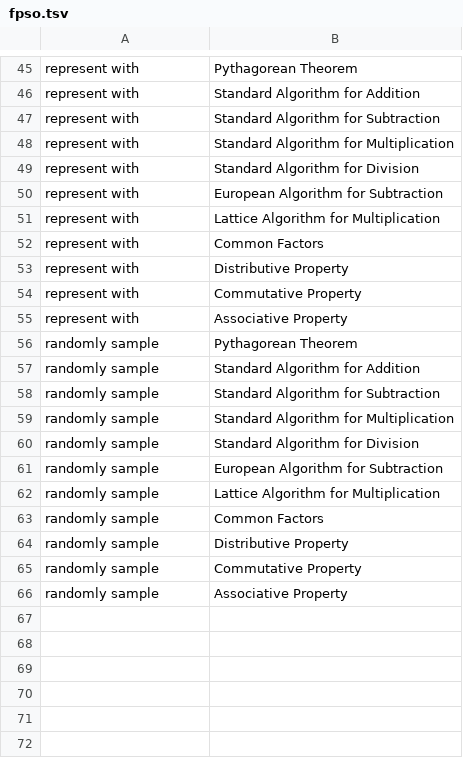
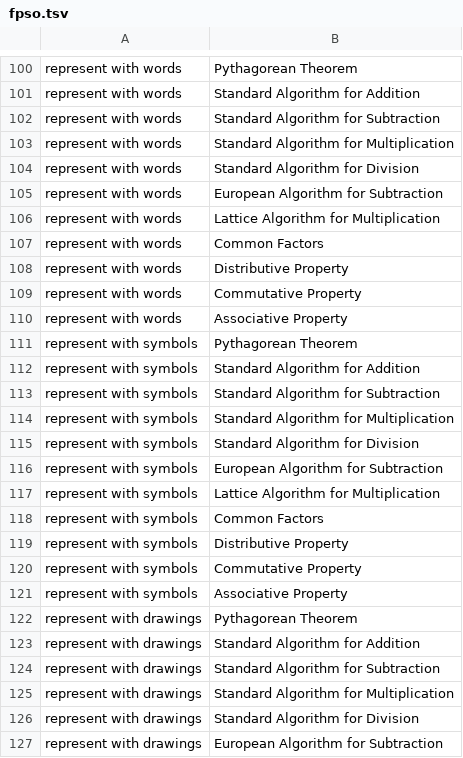
Before and after one commit to am0eba-byte/competency_generation, a TSV file: competency_formal_grammar/XSLT/output/fpso.tsv, drawn as a sheet; only a part is shown, gaps mark what is left out; the shorter side is filled out with more unchanged rows; addresses are those after the commit; the diff covers the shown part only; the diff names each change by its address in the sheet, - before the commit and + after, or states it on an @@ line.

Commit message:
regenerating TSV to include fp represent with strings

```diff
--- a/competency_formal_grammar/XSLT/output/fpso.tsv
+++ b/competency_formal_grammar/XSLT/output/fpso.tsv
-A100:A110: represent with
+A100:A110: represent with words
+row 111: represent with symbols | Pythagorean Theorem
+row 112: represent with symbols | Standard Algorithm for Addition
+row 113: represent with symbols | Standard Algorithm for Subtraction
+row 114: represent with symbols | Standard Algorithm for Multiplication
+row 115: represent with symbols | Standard Algorithm for Division
+row 116: represent with symbols | European Algorithm for Subtraction
+row 117: represent with symbols | Lattice Algorithm for Multiplication
+row 118: represent with symbols | Common Factors
+row 119: represent with symbols | Distributive Property
+row 120: represent with symbols | Commutative Property
+row 121: represent with symbols | Associative Property
+row 122: represent with drawings | Pythagorean Theorem
+row 123: represent with drawings | Standard Algorithm for Addition
+row 124: represent with drawings | Standard Algorithm for Subtraction
+row 125: represent with drawings | Standard Algorithm for Multiplication
+row 126: represent with drawings | Standard Algorithm for Division
+row 127: represent with drawings | European Algorithm for Subtraction
```
Also changed, not shown: 71 added rows elsewhere in this file, 6 other files.
